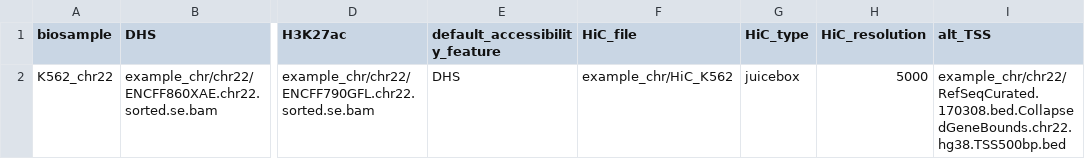
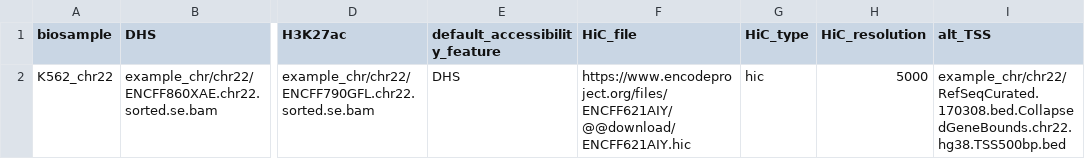
Before and after one commit to broadinstitute/ABC-Enhancer-Gene-Prediction, a TSV file: config/config_biosamples_chr22.tsv, drawn as a sheet; only a part is shown, gaps mark what is left out; the diff names each change by its address in the sheet, - before the commit and + after, or states it on an @@ line.

```diff
--- a/config/config_biosamples_chr22.tsv
+++ b/config/config_biosamples_chr22.tsv
-F2 (HiC_file): example_chr/HiC_K562
+F2 (HiC_file): https://www.encodeproject.org/files/ENCFF621AIY/@@download/ENCFF621AIY.hic
-G2 (HiC_type): juicebox
+G2 (HiC_type): hic
```
Also changed, not shown: 33 other files.
